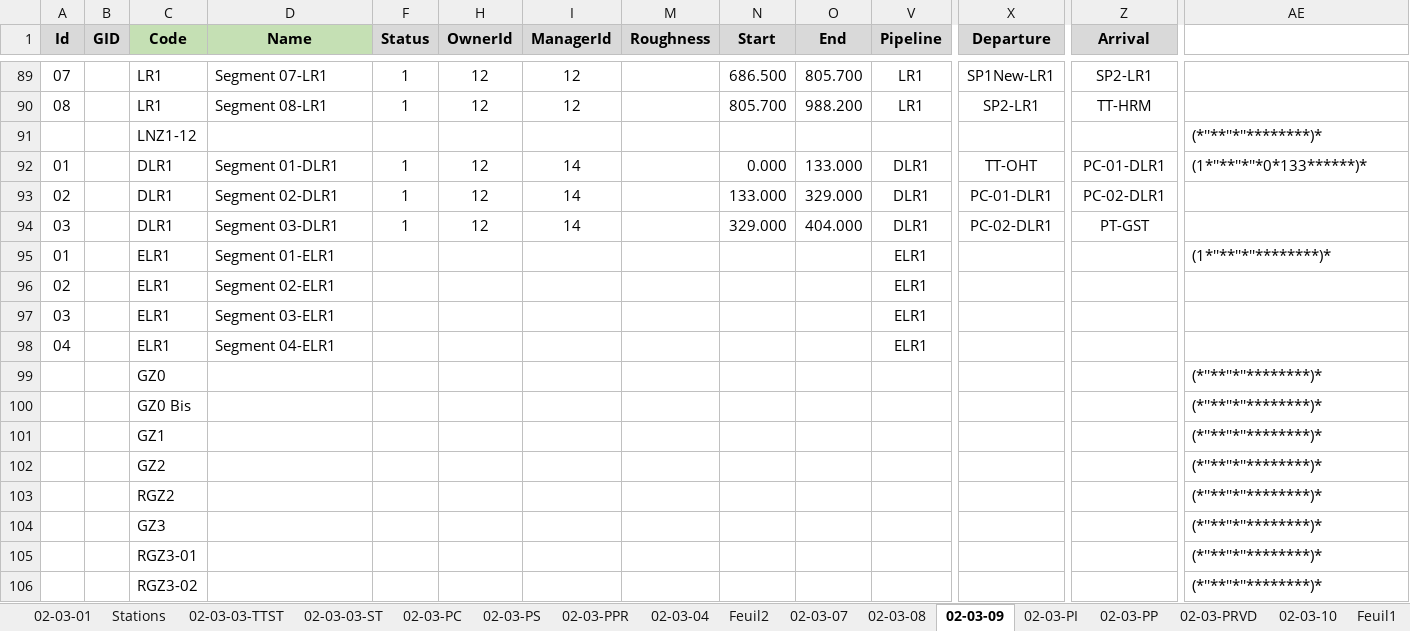
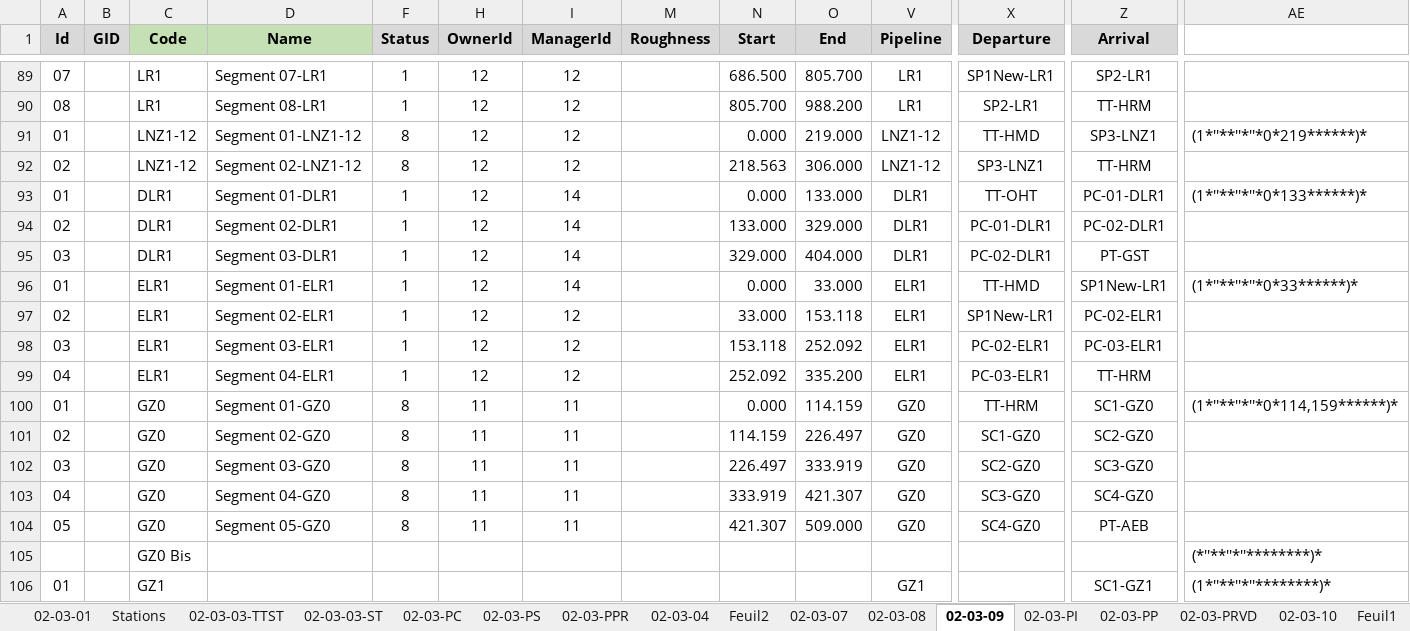
Before and after one commit to CHOUABBIA-AMINE/HyFloAPI, an Excel workbook: src/main/resources/data/Segment 2026.xlsx, sheet 02-03-09, drawn as a sheet; only a part is shown, gaps mark what is left out; the shorter side is filled out with more unchanged rows; values as stored, in another font and other column widths than the file's, no borders; removed rows and columns are numbered as before the commit, all else as after; rows hold the shown columns only; the diff covers the shown part only; the diff names each change by its address in the sheet, - before the commit and + after, or states it on an @@ line.

```diff
--- a/src/main/resources/data/Segment 2026.xlsx (sheet 02-03-09)
+++ b/src/main/resources/data/Segment 2026.xlsx (sheet 02-03-09)
-row 91:  |  | LNZ1-12 |  |  |  |  |  |  |  |  |  |  | (*''**''*''********)*
+row 91: 01 |  | LNZ1-12 | Segment 01-LNZ1-12 | 8 | 12 | 12 |  | 0.000 | 219.000 | LNZ1-12 | TT-HMD | SP3-LNZ1 | (1*''**''*''*0*219******)*
+row 92: 02 |  | LNZ1-12 | Segment 02-LNZ1-12 | 8 | 12 | 12 |  | 218.563 | 306.000 | LNZ1-12 | SP3-LNZ1 | TT-HRM
-F96:F99 (Status): (empty)
+F96:F99 (Status): 1
-H96:H99 (OwnerId): (empty)
+H96:H99 (OwnerId): 12
-I96 (ManagerId): (empty)
+I96 (ManagerId): 14
-N96 (Start): (empty)
+N96 (Start): 0.000
-O96 (End): (empty)
+O96 (End): 33.000
-X96 (Departure): (empty)
+X96 (Departure): TT-HMD
-Z96 (Arrival): (empty)
+Z96 (Arrival): SP1New-LR1
-AE96: (1*''**''*''********)*
+AE96: (1*''**''*''*0*33******)*
-I97:I99 (ManagerId): (empty)
+I97:I99 (ManagerId): 12
-N97 (Start): (empty)
+N97 (Start): 33.000
-O97 (End): (empty)
+O97 (End): 153.118
-X97 (Departure): (empty)
+X97 (Departure): SP1New-LR1
-Z97 (Arrival): (empty)
+Z97 (Arrival): PC-02-ELR1
-N98 (Start): (empty)
+N98 (Start): 153.118
-O98 (End): (empty)
+O98 (End): 252.092
-X98 (Departure): (empty)
+X98 (Departure): PC-02-ELR1
-Z98 (Arrival): (empty)
+Z98 (Arrival): PC-03-ELR1
-N99 (Start): (empty)
+N99 (Start): 252.092
-O99 (End): (empty)
+O99 (End): 335.200
-X99 (Departure): (empty)
+X99 (Departure): PC-03-ELR1
-Z99 (Arrival): (empty)
+Z99 (Arrival): TT-HRM
-row 99:  |  | GZ0 |  |  |  |  |  |  |  |  |  |  | (*''**''*''********)*
+row 100: 01 |  | GZ0 | Segment 01-GZ0 | 8 | 11 | 11 |  | 0.000 | 114.159 | GZ0 | TT-HRM | SC1-GZ0 | (1*''**''*''*0*114,159******)*
+row 101: 02 |  | GZ0 | Segment 02-GZ0 | 8 | 11 | 11 |  | 114.159 | 226.497 | GZ0 | SC1-GZ0 | SC2-GZ0
+row 102: 03 |  | GZ0 | Segment 03-GZ0 | 8 | 11 | 11 |  | 226.497 | 333.919 | GZ0 | SC2-GZ0 | SC3-GZ0
+row 103: 04 |  | GZ0 | Segment 04-GZ0 | 8 | 11 | 11 |  | 333.919 | 421.307 | GZ0 | SC3-GZ0 | SC4-GZ0
+row 104: 05 |  | GZ0 | Segment 05-GZ0 | 8 | 11 | 11 |  | 421.307 | 509.000 | GZ0 | SC4-GZ0 | PT-AEB
-row 101:  |  | GZ1 |  |  |  |  |  |  |  |  |  |  | (*''**''*''********)*
+row 106: 01 |  | GZ1 |  |  |  |  |  |  |  | GZ1 |  | SC1-GZ1 | (1*''**''*''********)*
```
Also changed, not shown: 5 added rows elsewhere in this sheet, sheet 02-03-03-TTST, sheet 02-03-01, formulas that keep their value, hidden cells, 1 other file.
